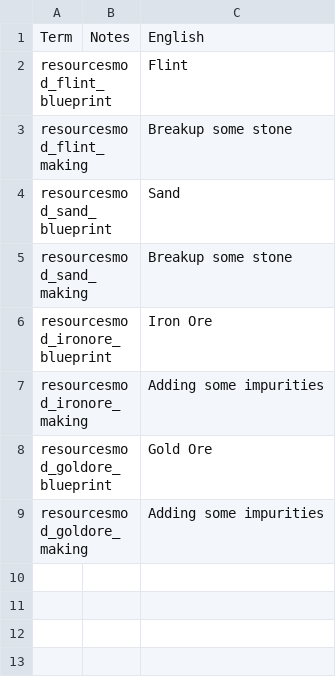
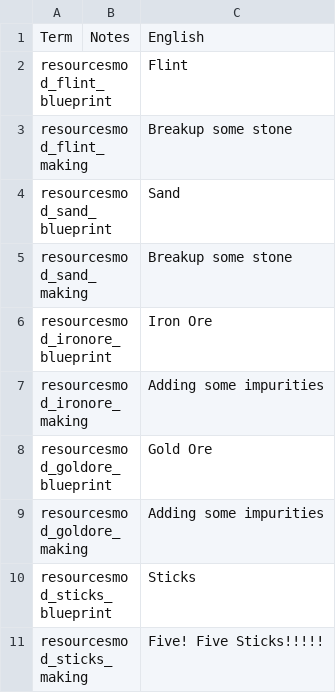
Before and after one commit to jmucchiello/stacklands-resources, a TSV file: localization.tsv, drawn as a sheet.

Commit message:
Add 5 wood for 5 sticks

```diff
--- a/localization.tsv
+++ b/localization.tsv
@@ -9 +9,3 @@ resourcesmod_goldore_blueprint		Gold Ore
 resourcesmod_goldore_making		Adding some impurities
+resourcesmod_sticks_blueprint		Sticks
+resourcesmod_sticks_making		Five! Five Sticks!!!!!
```
Also changed, not shown: 3 other files.
